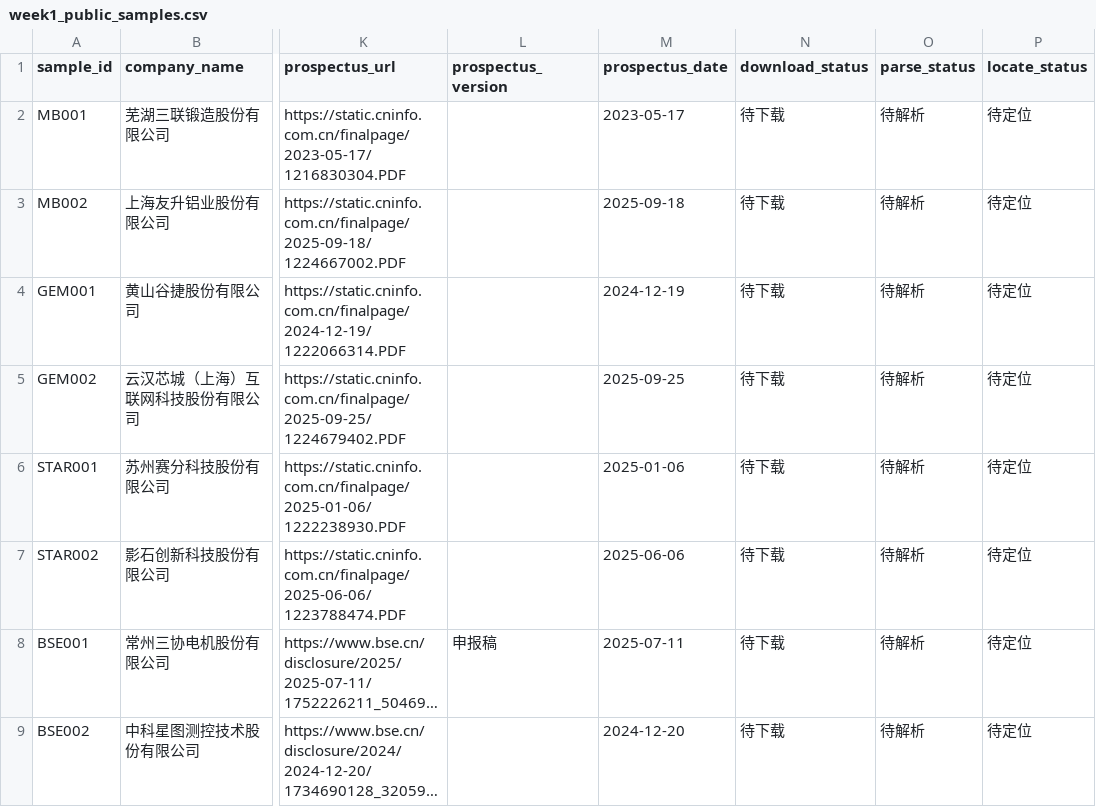
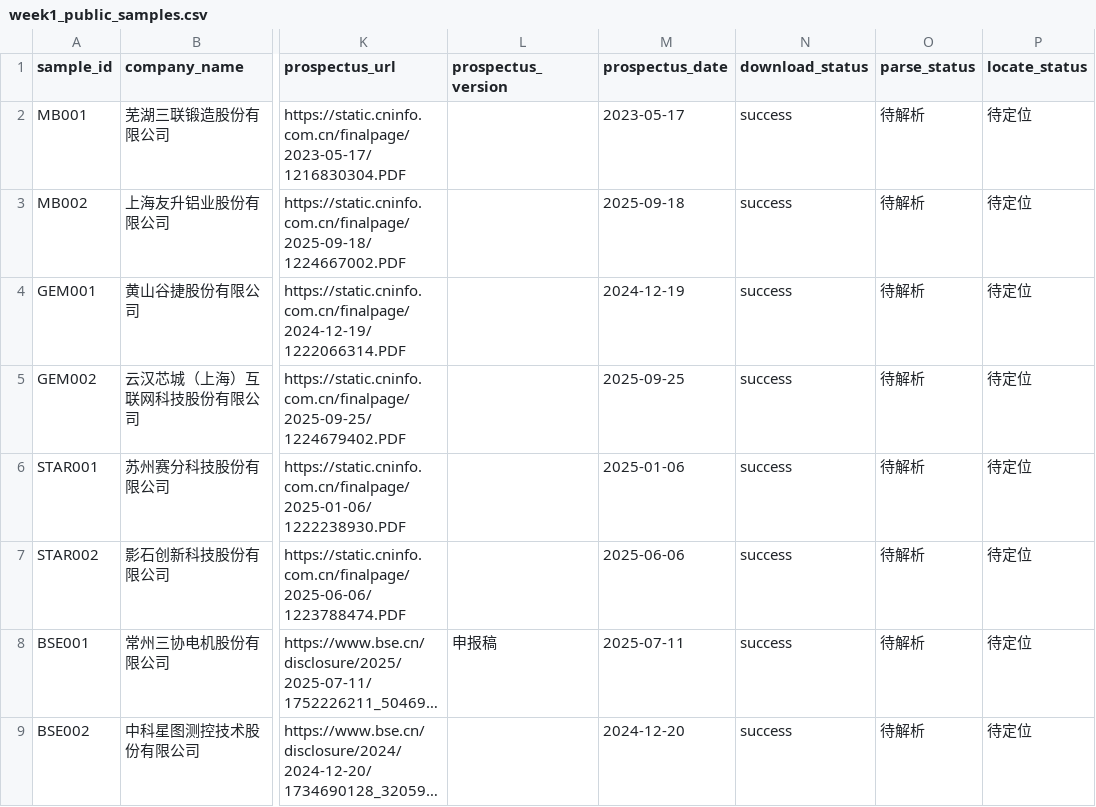
Before and after one commit to yang111-svg/prospectus-pevc-project, a CSV file: company_lists/week1_public_samples.csv, drawn as a sheet; only a part is shown, gaps mark what is left out; long unchanged cells end in …; the diff names each change by its address in the sheet, - before the commit and + after, or states it on an @@ line.

Commit message:
更新下载状态 - 8个PDF全部下载成功，更新企业清单和下载日志

```diff
--- a/company_lists/week1_public_samples.csv
+++ b/company_lists/week1_public_samples.csv
-N2:N9 (download_status): 待下载
+N2:N9 (download_status): success
```
